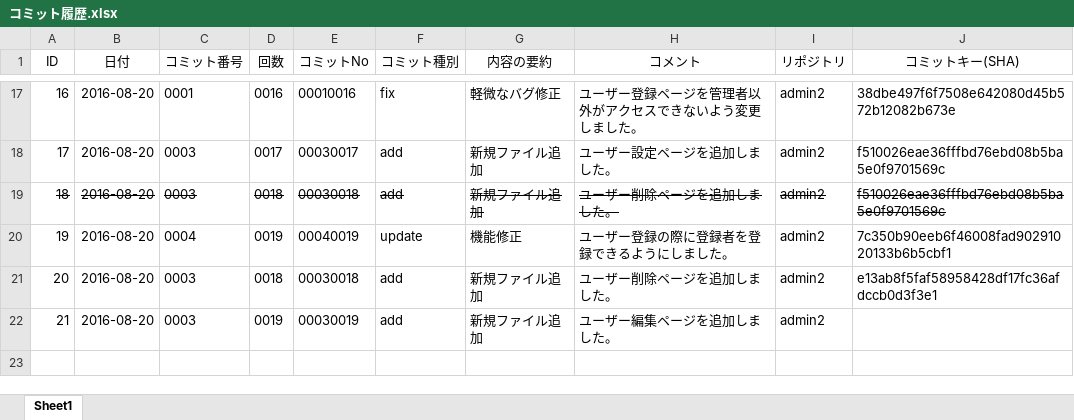
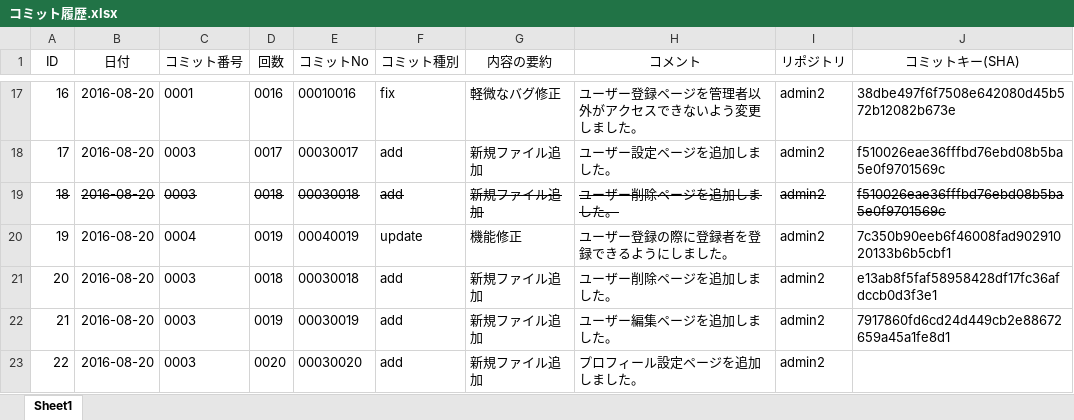
Before and after one commit to yamamoto-ryugo/admin2.osk.jp, an Excel workbook: コミット履歴.xlsx, sheet Sheet1, drawn as a sheet; only a part is shown, gaps mark what is left out; values as stored, in another font and other column widths than the file's, no borders; the diff names each change by its address in the sheet, - before the commit and + after, or states it on an @@ line.

Commit message:
00030020[add]新規ファイル追加
プロフィール設定ページを追加しました。

```diff
--- a/コミット履歴.xlsx (sheet Sheet1)
+++ b/コミット履歴.xlsx (sheet Sheet1)
-J22 (コミットキー(SHA)): (empty)
+J22 (コミットキー(SHA)): 7917860fd6cd24d449cb2e88672659a45a1fe8d1
+row 23: 22 | 2016-08-20 | 0003 | 0020 | 00030020 | add | 新規ファイル追加 | プロフィール設定ページを追加しました。 | admin2
```
Also changed, not shown: 2 other files.
